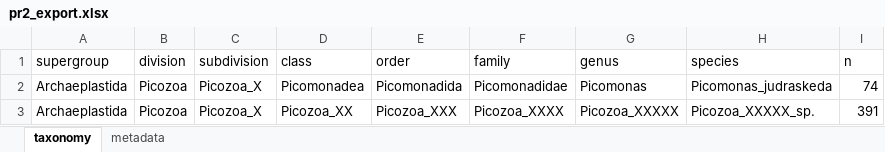
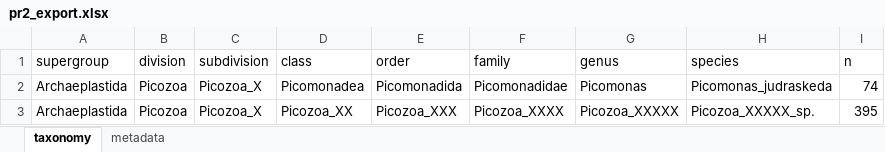
Before and after one commit to pr2database/EukRef-workshop-2023, an Excel workbook: exports/Picozoa/pr2_export.xlsx, sheet taxonomy, drawn as a sheet; values as stored, in another font and other column widths than the file's, no borders; the diff names each change by its address in the sheet, - before the commit and + after, or states it on an @@ line.

```diff
--- a/exports/Picozoa/pr2_export.xlsx (sheet taxonomy)
+++ b/exports/Picozoa/pr2_export.xlsx (sheet taxonomy)
-I3 (n): 391
+I3 (n): 395
```
Also changed, not shown: sheet metadata, formulas that keep their value, charts or pictures, 28 other files.
